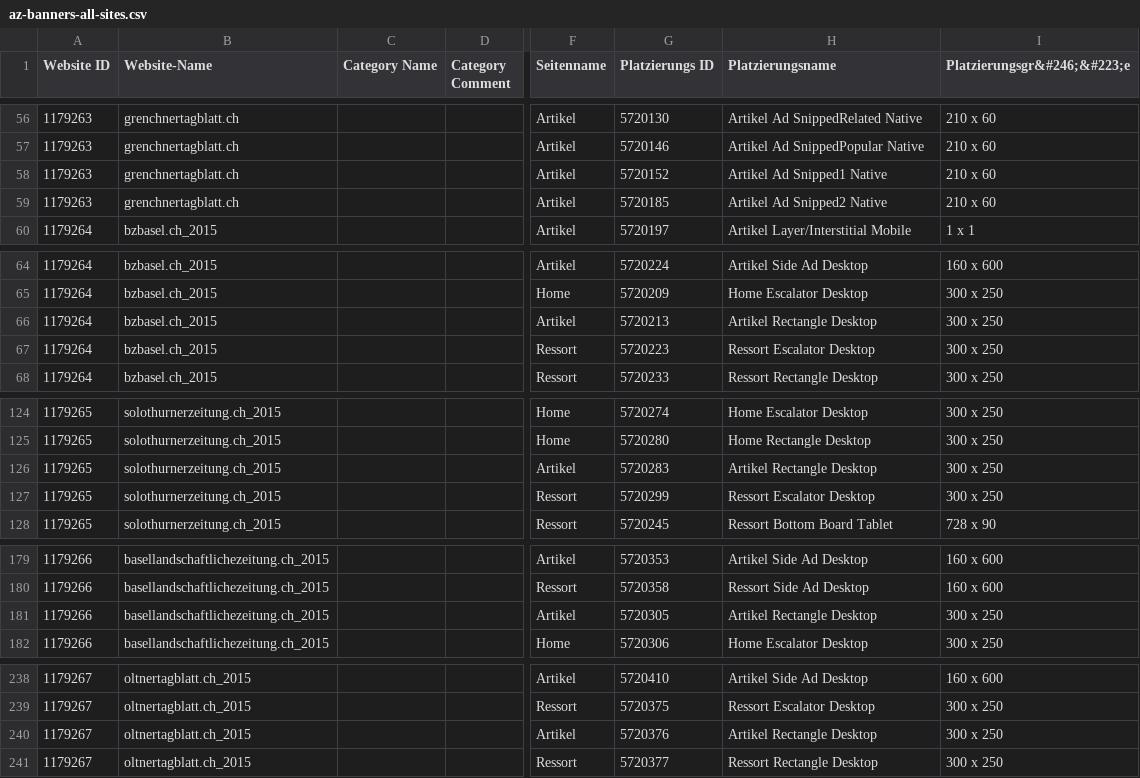
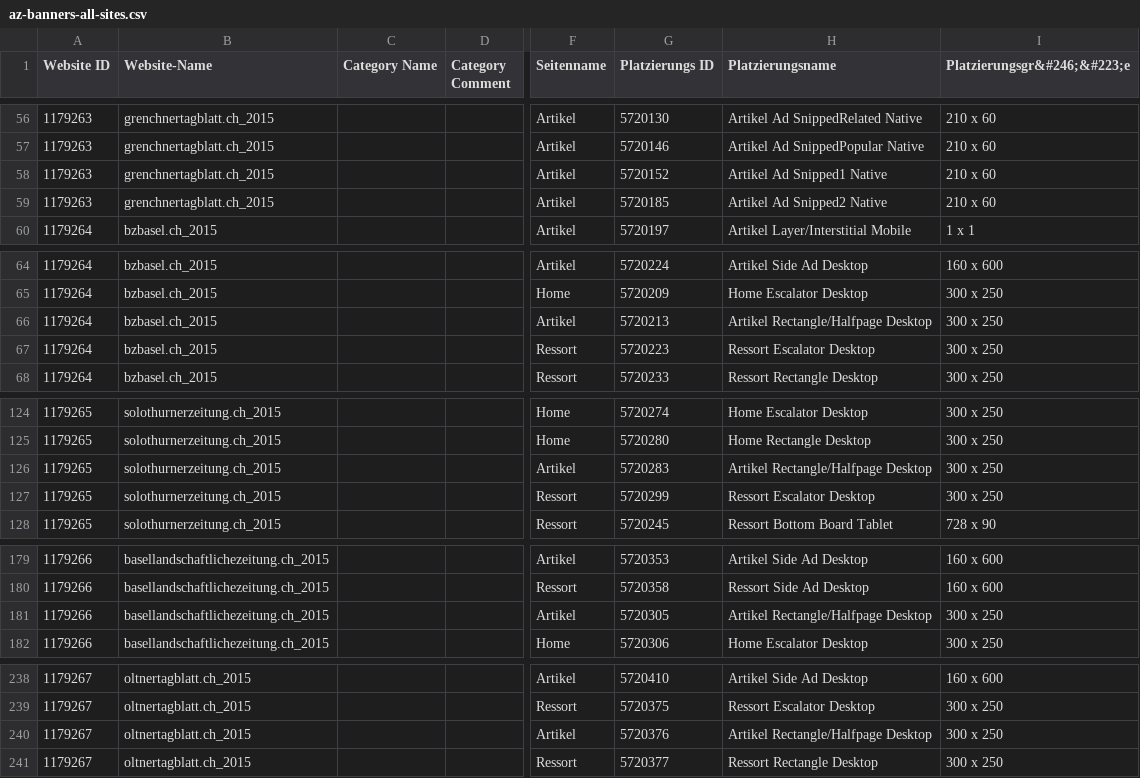
Before and after one commit to falvhb/nwch_relaunch_testrepo, a CSV file: scripts/az-banners-all-sites.csv, drawn as a sheet; only a part is shown, gaps mark what is left out; the diff covers the shown part only; the diff names each change by its address in the sheet, - before the commit and + after, or states it on an @@ line.

```diff
--- a/scripts/az-banners-all-sites.csv
+++ b/scripts/az-banners-all-sites.csv
-B56:B59 (Website-Name): grenchnertagblatt.ch
+B56:B59 (Website-Name): grenchnertagblatt.ch_2015
-H66 (Platzierungsname): Artikel Rectangle Desktop
+H66 (Platzierungsname): Artikel Rectangle/Halfpage Desktop
-H126 (Platzierungsname): Artikel Rectangle Desktop
+H126 (Platzierungsname): Artikel Rectangle/Halfpage Desktop
-H181 (Platzierungsname): Artikel Rectangle Desktop
+H181 (Platzierungsname): Artikel Rectangle/Halfpage Desktop
-H240 (Platzierungsname): Artikel Rectangle Desktop
+H240 (Platzierungsname): Artikel Rectangle/Halfpage Desktop
```
Also changed, not shown: 58 edited cells elsewhere in this file, 10 other files.
